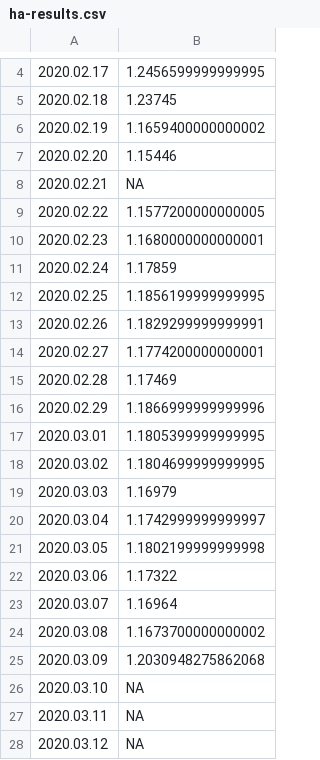
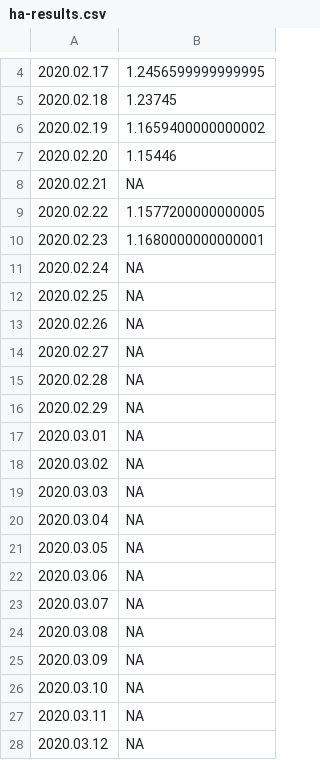
Before and after one commit to mozilla-mobile/fenix-nightly-perftest-results, a CSV file: ha-results.csv, drawn as a sheet; only a part is shown, gaps mark what is left out.

```diff
--- a/ha-results.csv
+++ b/ha-results.csv
@@ -10,17 +10,17 @@
 2020.02.23, 1.1680000000000001
-2020.02.24, 1.17859
-2020.02.25, 1.1856199999999995
-2020.02.26, 1.1829299999999991
-2020.02.27, 1.1774200000000001
-2020.02.28, 1.17469
-2020.02.29, 1.1866999999999996
-2020.03.01, 1.1805399999999995
-2020.03.02, 1.1804699999999995
-2020.03.03, 1.16979
-2020.03.04, 1.1742999999999997
-2020.03.05, 1.1802199999999998
-2020.03.06, 1.17322
-2020.03.07, 1.16964
-2020.03.08, 1.1673700000000002
-2020.03.09, 1.2030948275862068
+2020.02.24, NA
+2020.02.25, NA
+2020.02.26, NA
+2020.02.27, NA
+2020.02.28, NA
+2020.02.29, NA
+2020.03.01, NA
+2020.03.02, NA
+2020.03.03, NA
+2020.03.04, NA
+2020.03.05, NA
+2020.03.06, NA
+2020.03.07, NA
+2020.03.08, NA
+2020.03.09, NA
 2020.03.10, NA
```
Also changed, not shown: hanoob-results.csv, 4 other files.
